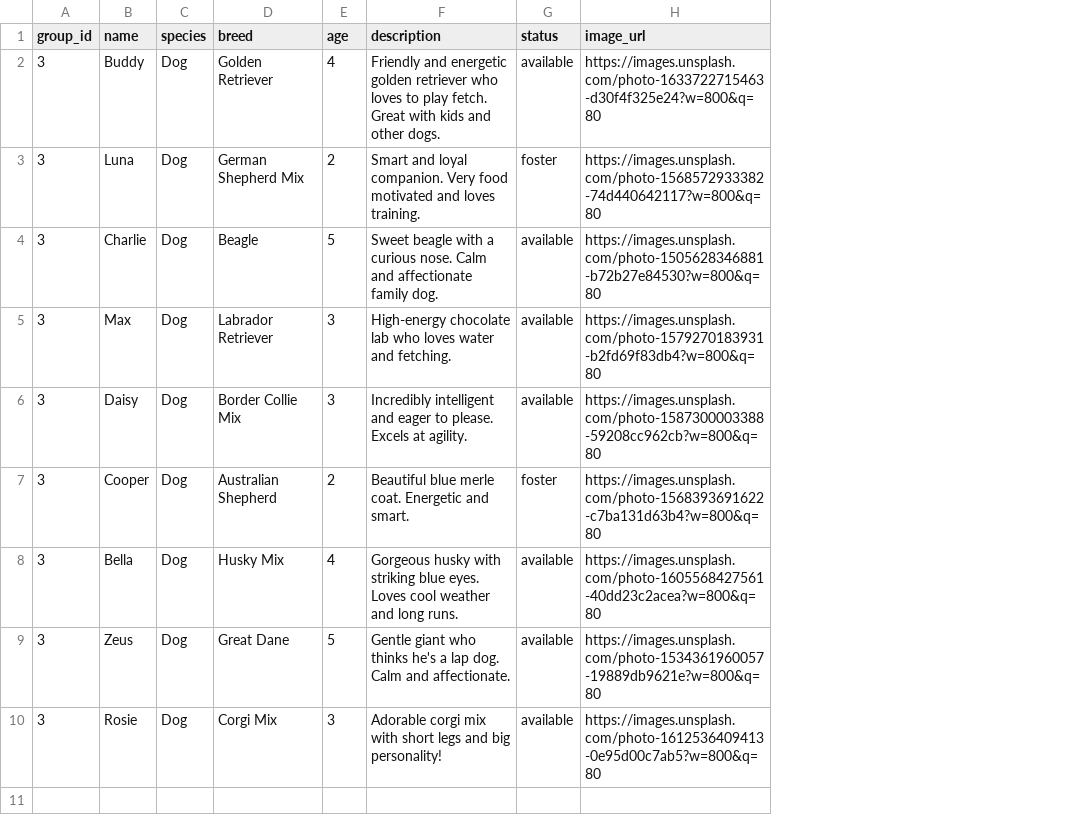
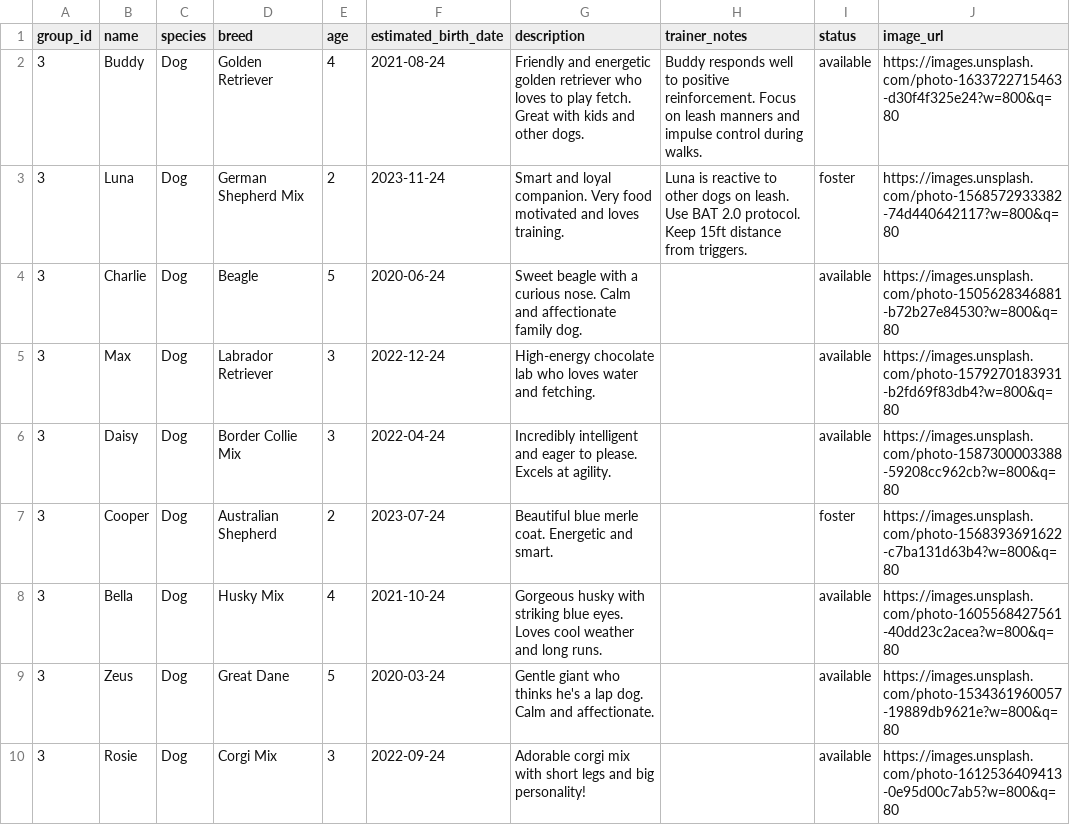
Before and after one commit to networkengineer-cloud/go-volunteer-media, a CSV file: sample_animals.csv, drawn as a sheet; the diff names each change by its address in the sheet, - before the commit and + after, or states it on an @@ line.

Commit message:
feat: Add estimated birth date for real-time age display and trainer notes

```diff
--- a/sample_animals.csv
+++ b/sample_animals.csv
+column F (estimated_birth_date), rows 2-10: 2021-08-24 | 2023-11-24 | 2020-06-24 | 2022-12-24 | 2022-04-24 | 2023-07-24 | 2021-10-24 | 2020-03-24 | 2022-09-24
+column H (trainer_notes), rows 2-3: Buddy responds well to positive reinforcement. Focus on leash manners and impulse control during walks. | Luna is reactive to other dogs on leash. Use BAT 2.0 protocol. Keep 15ft distance from triggers.
```
Also changed, not shown: 21 other files.
